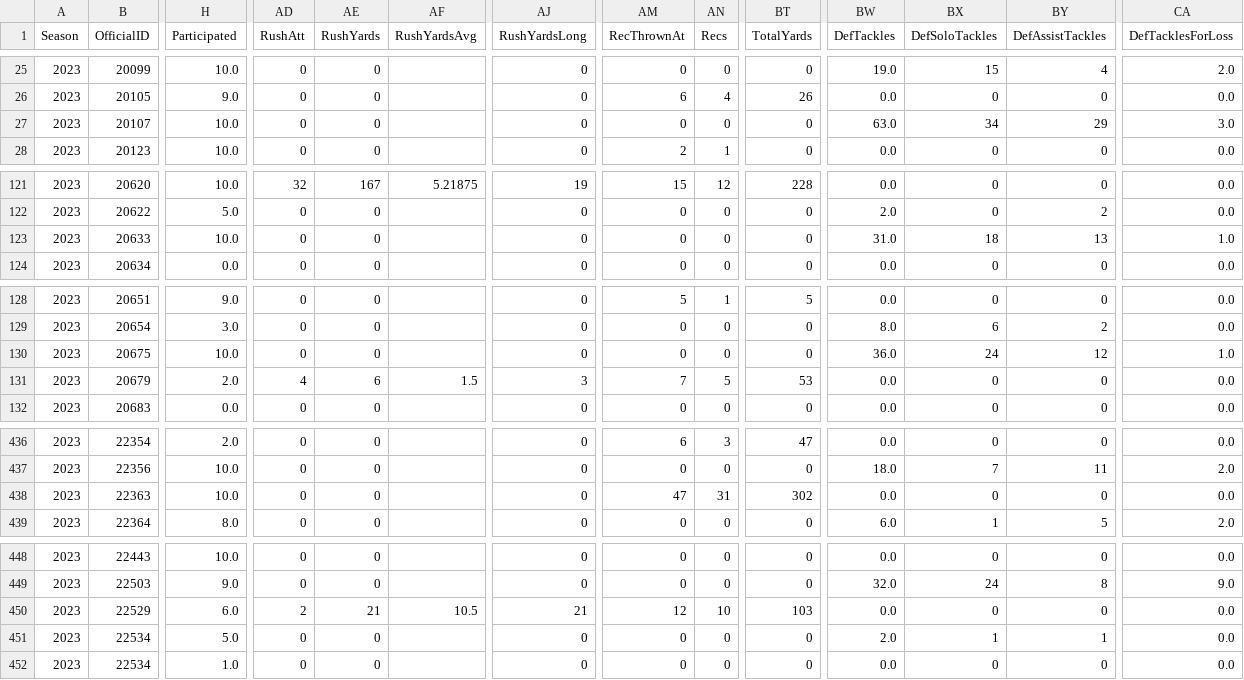
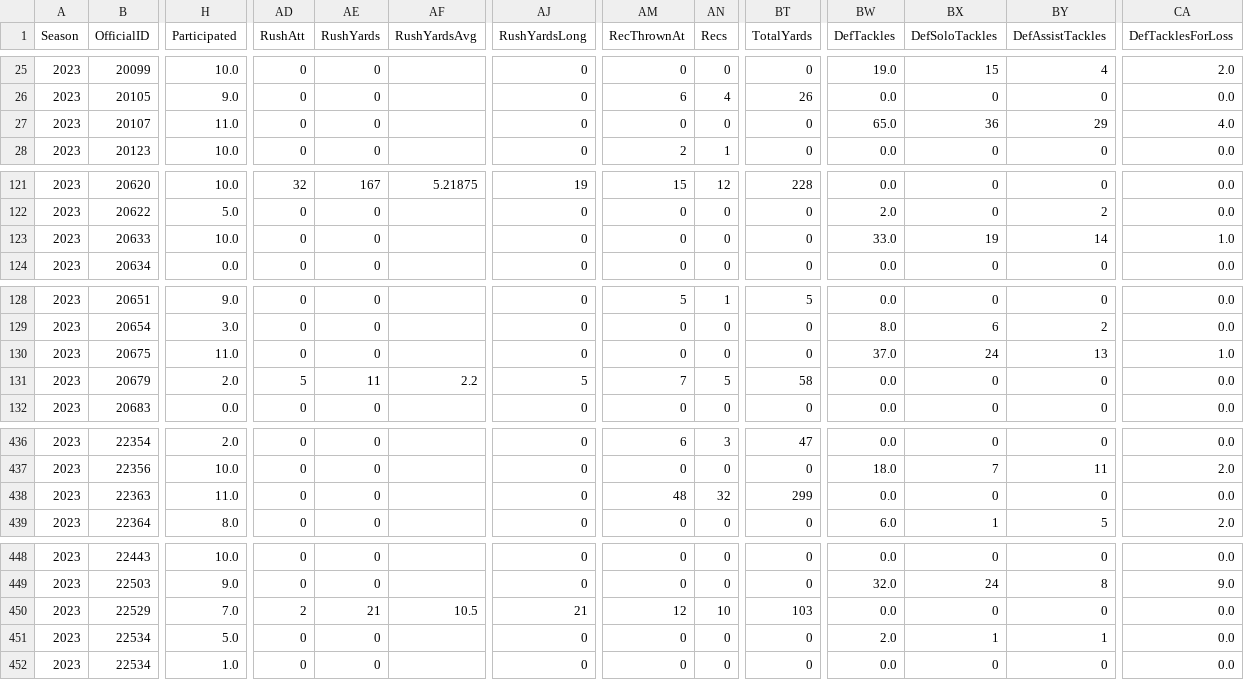
Before and after one commit to armstjc/xfl-2023-data-repository, a CSV file: game_stats/player/csv/2023_xfl_player_season_stats.csv, drawn as a sheet; only a part is shown, gaps mark what is left out; the diff covers the shown part only; the diff names each change by its address in the sheet, - before the commit and + after, or states it on an @@ line.

```diff
--- a/game_stats/player/csv/2023_xfl_player_season_stats.csv
+++ b/game_stats/player/csv/2023_xfl_player_season_stats.csv
-H27 (Participated): 10.0
+H27 (Participated): 11.0
-BW27 (DefTackles): 63.0
+BW27 (DefTackles): 65.0
-BX27 (DefSoloTackles): 34
+BX27 (DefSoloTackles): 36
-CA27 (DefTacklesForLoss): 3.0
+CA27 (DefTacklesForLoss): 4.0
-BW123 (DefTackles): 31.0
+BW123 (DefTackles): 33.0
-BX123 (DefSoloTackles): 18
+BX123 (DefSoloTackles): 19
-BY123 (DefAssistTackles): 13
+BY123 (DefAssistTackles): 14
-H130 (Participated): 10.0
+H130 (Participated): 11.0
-BW130 (DefTackles): 36.0
+BW130 (DefTackles): 37.0
-BY130 (DefAssistTackles): 12
+BY130 (DefAssistTackles): 13
-AD131 (RushAtt): 4
+AD131 (RushAtt): 5
-AE131 (RushYards): 6
+AE131 (RushYards): 11
-AF131 (RushYardsAvg): 1.5
+AF131 (RushYardsAvg): 2.2
-AJ131 (RushYardsLong): 3
+AJ131 (RushYardsLong): 5
-BT131 (TotalYards): 53
+BT131 (TotalYards): 58
-H438 (Participated): 10.0
+H438 (Participated): 11.0
-AM438 (RecThrownAt): 47
+AM438 (RecThrownAt): 48
-AN438 (Recs): 31
+AN438 (Recs): 32
-BT438 (TotalYards): 302
+BT438 (TotalYards): 299
-H450 (Participated): 6.0
+H450 (Participated): 7.0
```
Also changed, not shown: 58 edited cells elsewhere in this file, game_stats/player/raw/csv/FOOTBALL_XFL_2023_4_29_ARL@HOU.csv, game_stats/team/csv/2023_xfl_team_game_stats.csv, 23 other files.
